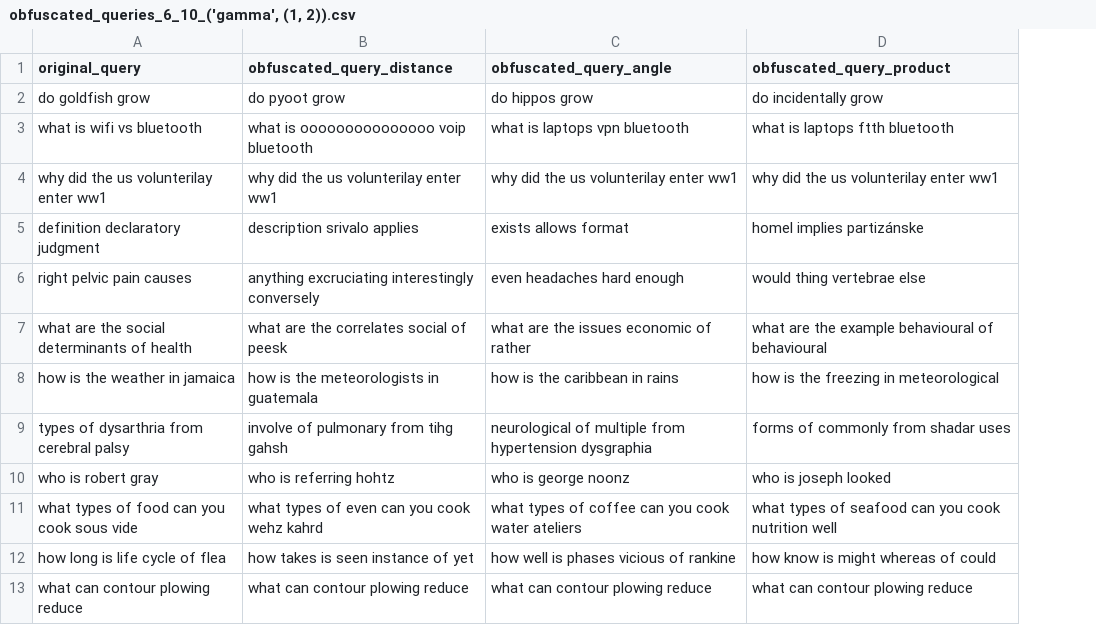
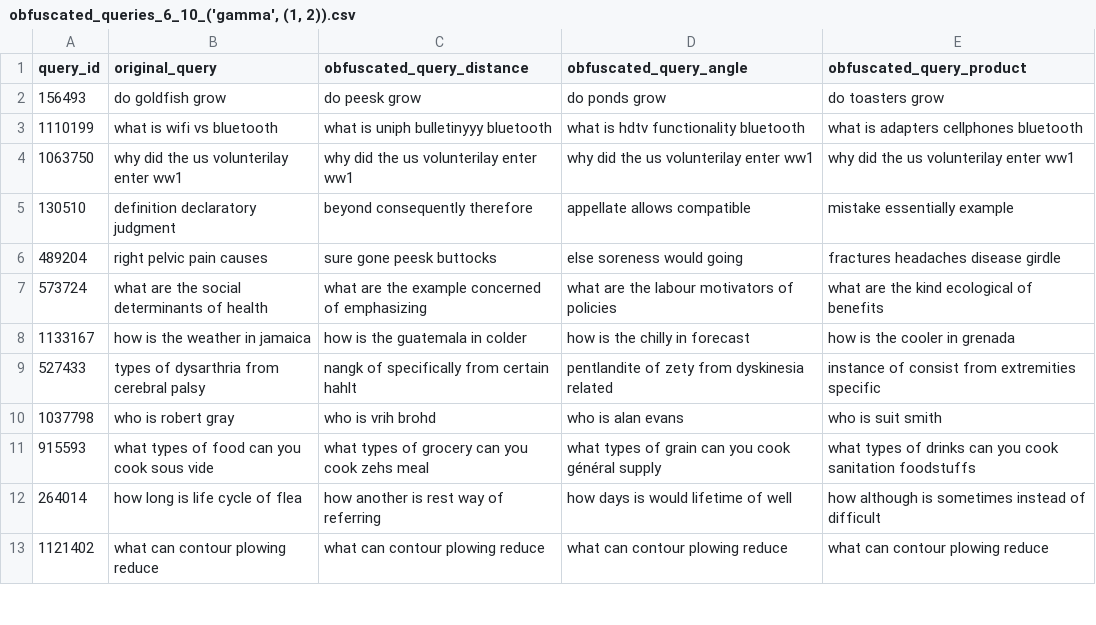
Before and after one commit to Kekkodf/WBB-QueryObfuscation, a CSV file: results/pipeline/obfuscated_queries_6_10_('gamma', (1, 2)).csv, drawn as a sheet; only a part is shown; addresses are those after the commit; the diff covers the shown part only; the diff names each change by its address in the sheet, - before the commit and + after, or states it on an @@ line.

```diff
--- a/results/pipeline/obfuscated_queries_6_10_('gamma', (1, 2)).csv
+++ b/results/pipeline/obfuscated_queries_6_10_('gamma', (1, 2)).csv
+column A (query_id), rows 2-13: 156493 | 1110199 | 1063750 | 130510 | 489204 | 573724 | 1133167 | 527433 | 1037798 | 915593 | 264014 | 1121402
-C2 (obfuscated_query_distance): do pyoot grow
+C2 (obfuscated_query_distance): do peesk grow
-D2 (obfuscated_query_angle): do hippos grow
+D2 (obfuscated_query_angle): do ponds grow
-E2 (obfuscated_query_product): do incidentally grow
+E2 (obfuscated_query_product): do toasters grow
-C3 (obfuscated_query_distance): what is ooooooooooooooo voip bluetooth
+C3 (obfuscated_query_distance): what is uniph bulletinyyy bluetooth
-D3 (obfuscated_query_angle): what is laptops vpn bluetooth
+D3 (obfuscated_query_angle): what is hdtv functionality bluetooth
-E3 (obfuscated_query_product): what is laptops ftth bluetooth
+E3 (obfuscated_query_product): what is adapters cellphones bluetooth
-C5 (obfuscated_query_distance): description srivalo applies
+C5 (obfuscated_query_distance): beyond consequently therefore
-D5 (obfuscated_query_angle): exists allows format
+D5 (obfuscated_query_angle): appellate allows compatible
-E5 (obfuscated_query_product): homel implies partizánske
+E5 (obfuscated_query_product): mistake essentially example
-C6 (obfuscated_query_distance): anything excruciating interestingly conversely
+C6 (obfuscated_query_distance): sure gone peesk buttocks
-D6 (obfuscated_query_angle): even headaches hard enough
+D6 (obfuscated_query_angle): else soreness would going
-E6 (obfuscated_query_product): would thing vertebrae else
+E6 (obfuscated_query_product): fractures headaches disease girdle
-C7 (obfuscated_query_distance): what are the correlates social of peesk
+C7 (obfuscated_query_distance): what are the example concerned of emphasizing
-D7 (obfuscated_query_angle): what are the issues economic of rather
+D7 (obfuscated_query_angle): what are the labour motivators of policies
-E7 (obfuscated_query_product): what are the example behavioural of behavioural
+E7 (obfuscated_query_product): what are the kind ecological of benefits
-C8 (obfuscated_query_distance): how is the meteorologists in guatemala
+C8 (obfuscated_query_distance): how is the guatemala in colder
-D8 (obfuscated_query_angle): how is the caribbean in rains
+D8 (obfuscated_query_angle): how is the chilly in forecast
-E8 (obfuscated_query_product): how is the freezing in meteorological
+E8 (obfuscated_query_product): how is the cooler in grenada
-C9 (obfuscated_query_distance): involve of pulmonary from tihg gahsh
+C9 (obfuscated_query_distance): nangk of specifically from certain hahlt
-D9 (obfuscated_query_angle): neurological of multiple from hypertension dysgraphia
+D9 (obfuscated_query_angle): pentlandite of zety from dyskinesia related
-E9 (obfuscated_query_product): forms of commonly from shadar uses
+E9 (obfuscated_query_product): instance of consist from extremities specific
-C10 (obfuscated_query_distance): who is referring hohtz
+C10 (obfuscated_query_distance): who is vrih brohd
-D10 (obfuscated_query_angle): who is george noonz
+D10 (obfuscated_query_angle): who is alan evans
-E10 (obfuscated_query_product): who is joseph looked
+E10 (obfuscated_query_product): who is suit smith
-C11 (obfuscated_query_distance): what types of even can you cook wehz kahrd
+C11 (obfuscated_query_distance): what types of grocery can you cook zehs meal
-D11 (obfuscated_query_angle): …types of coffee can you cook water ateliers
+D11 (obfuscated_query_angle): …types of grain can you cook général supply
-E11 (obfuscated_query_product): …types of seafood can you cook nutrition well
+E11 (obfuscated_query_product): …types of drinks can you cook sanitation foodstuffs
-C12 (obfuscated_query_distance): how takes is seen instance of yet
+C12 (obfuscated_query_distance): how another is rest way of referring
-D12 (obfuscated_query_angle): how well is phases vicious of rankine
+D12 (obfuscated_query_angle): how days is would lifetime of well
-E12 (obfuscated_query_product): how know is might whereas of could
+E12 (obfuscated_query_product): how although is sometimes instead of difficult
```
Also changed, not shown: 78 edited cells elsewhere in this file, results/pipeline/obfuscated_queries_10_10_('gamma', (1, 2)).csv, results/pipeline/obfuscated_queries_3_1_('gamma', (1, 2)).csv, 17 other files.
